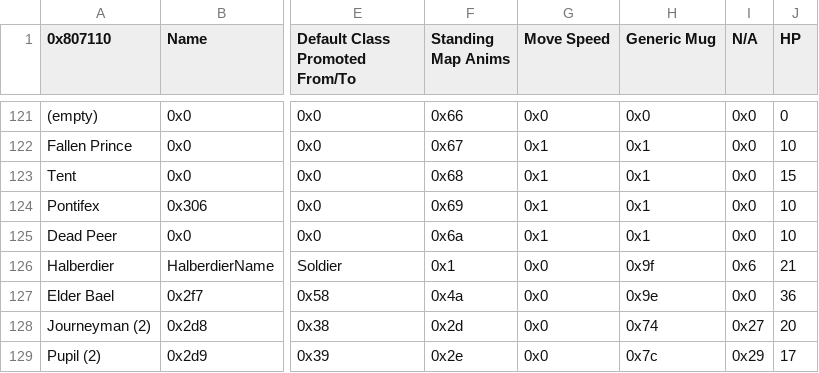
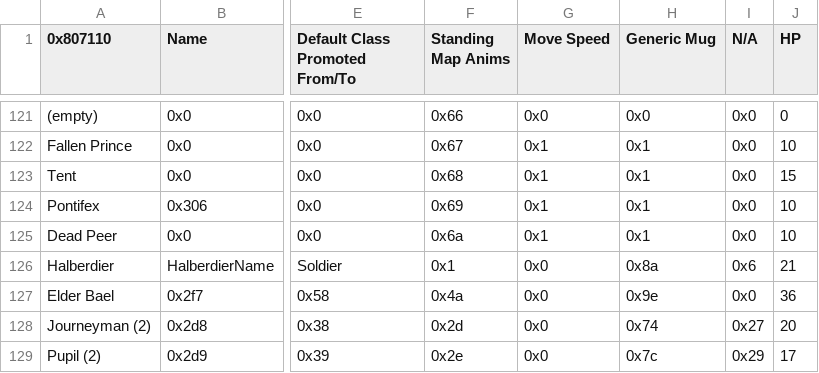
Before and after one commit to Peer56/CommunityBlitz5, a CSV file: Tables/NightmareModules/CharactersClasses/ClassTable.csv, drawn as a sheet; only a part is shown, gaps mark what is left out; the diff names each change by its address in the sheet, - before the commit and + after, or states it on an @@ line.

Commit message:
Change generic class portrait for halberdier

```diff
--- a/Tables/NightmareModules/CharactersClasses/ClassTable.csv
+++ b/Tables/NightmareModules/CharactersClasses/ClassTable.csv
-H126 (Generic Mug): 0x9f
+H126 (Generic Mug): 0x8a
```
